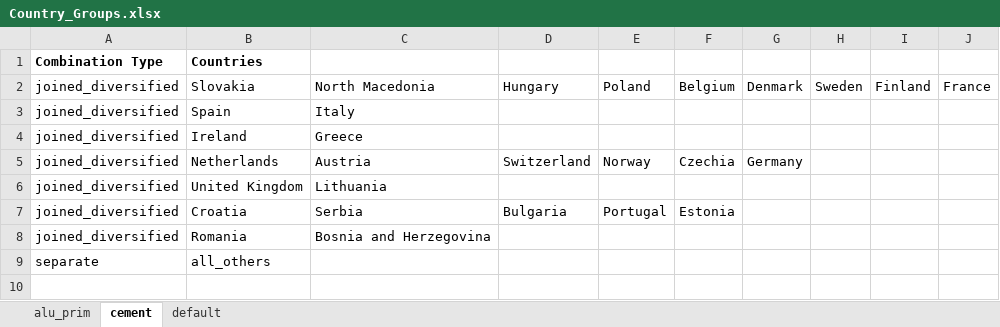
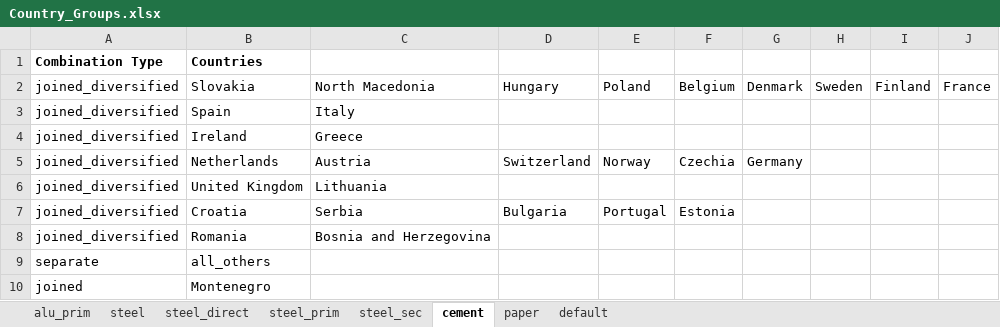
Before and after one commit to chrylt/endemo-v2.0.0-Alpha, an Excel workbook: input/industry/Country_Groups.xlsx, sheet cement, drawn as a sheet; values as stored, in another font and other column widths than the file's, no borders; the diff names each change by its address in the sheet, - before the commit and + after, or states it on an @@ line.

Commit message:
written groups in sheet and implemented fuel efficiency and substitution

```diff
--- a/input/industry/Country_Groups.xlsx (sheet cement)
+++ b/input/industry/Country_Groups.xlsx (sheet cement)
+sheet tab: steel
+sheet tab: steel_direct
+sheet tab: steel_prim
+sheet tab: steel_sec
+sheet tab: paper
+row 10: joined | Montenegro
```
Also changed, not shown: sheet alu_prim, input/general/Efficiency_Combustion.xlsx, 9 other files.
